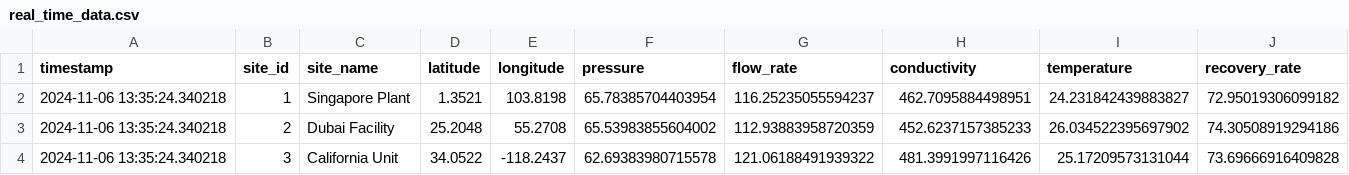
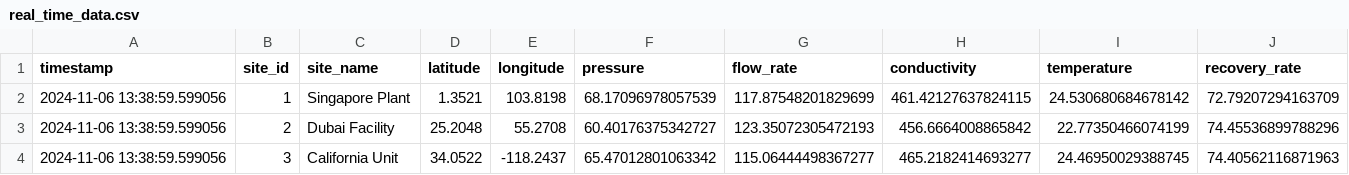
Before and after one commit to samistat08/ro-process-dashboard, a CSV file: data/real_time_data.csv, drawn as a sheet.

```diff
--- a/data/real_time_data.csv
+++ b/data/real_time_data.csv
@@ -1,4 +1,4 @@
 timestamp,site_id,site_name,latitude,longitude,pressure,flow_rate,conductivity,temperature,recovery_rate
-2024-11-06 13:35:24.340218,1,Singapore Plant,1.3521,103.8198,65.78385704403954,116.25235055594237,462.7095884498951,24.231842439883827,72.95019306099182
-2024-11-06 13:35:24.340218,2,Dubai Facility,25.2048,55.2708,65.53983855604002,112.93883958720359,452.6237157385233,26.034522395697902,74.30508919294186
-2024-11-06 13:35:24.340218,3,California Unit,34.0522,-118.2437,62.69383980715578,121.06188491939322,481.3991997116426,25.17209573131044,73.69666916409828
+2024-11-06 13:38:59.599056,1,Singapore Plant,1.3521,103.8198,68.17096978057539,117.87548201829699,461.42127637824115,24.530680684678142,72.79207294163709
+2024-11-06 13:38:59.599056,2,Dubai Facility,25.2048,55.2708,60.40176375342727,123.35072305472193,456.6664008865842,22.77350466074199,74.45536899788296
+2024-11-06 13:38:59.599056,3,California Unit,34.0522,-118.2437,65.47012801063342,115.06444498367277,465.2182414693277,24.46950029388745,74.40562116871963
```
Also changed, not shown: 1 other file.
